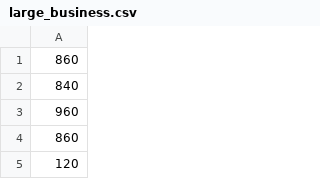
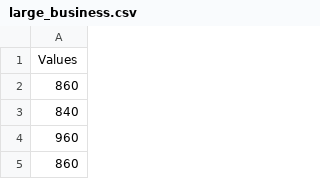
Before and after one commit to garrettvercoe/Scratch, a CSV file: large_business.csv, drawn as a sheet; only a part is shown; the shorter side is filled out with more unchanged rows.

Commit message:
Add files via upload

```diff
--- a/large_business.csv
+++ b/large_business.csv
@@ -1 +1,2 @@
+Values
 860
```
